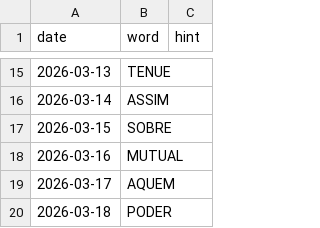
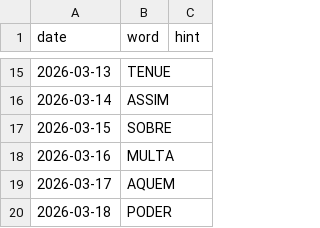
Before and after one commit to toniocesar/valentines, a CSV file: words2.csv, drawn as a sheet; only a part is shown, gaps mark what is left out.

Commit message:
FIXED A 6-LETTER WORD.

```diff
--- a/words2.csv
+++ b/words2.csv
@@ -17,3 +17,3 @@ date,word,hint
 2026-03-15,SOBRE,
-2026-03-16,MUTUAL,
+2026-03-16,MULTA,
 2026-03-17,AQUEM,
```
